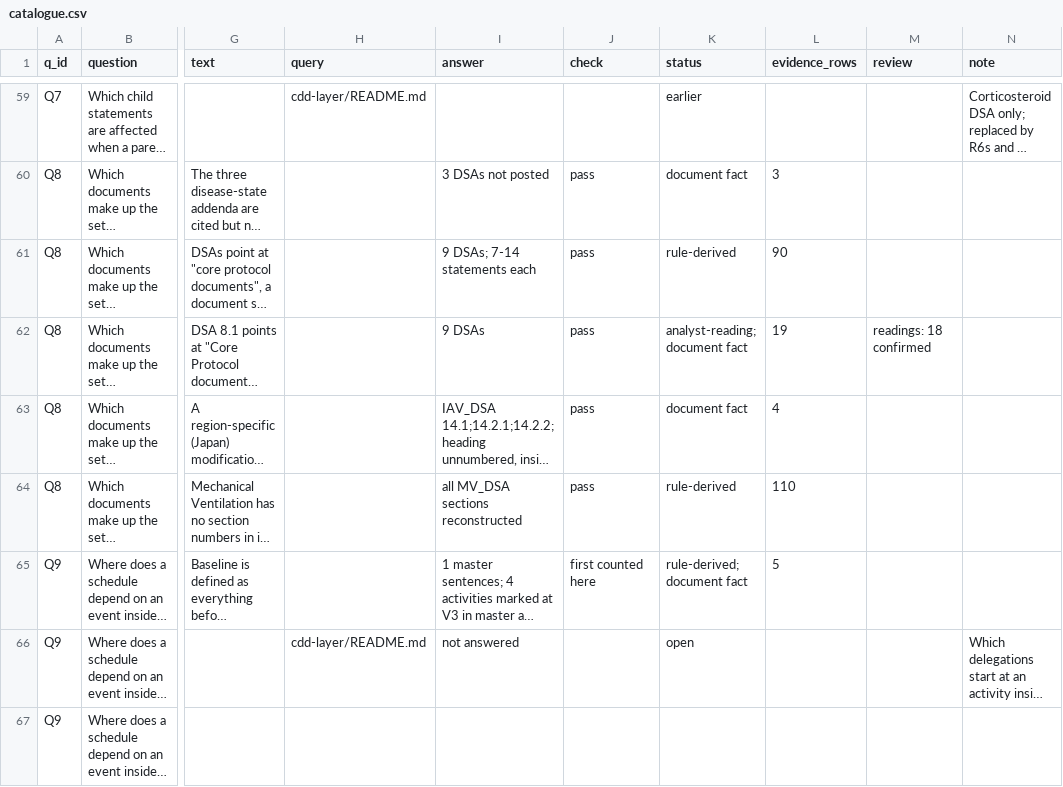
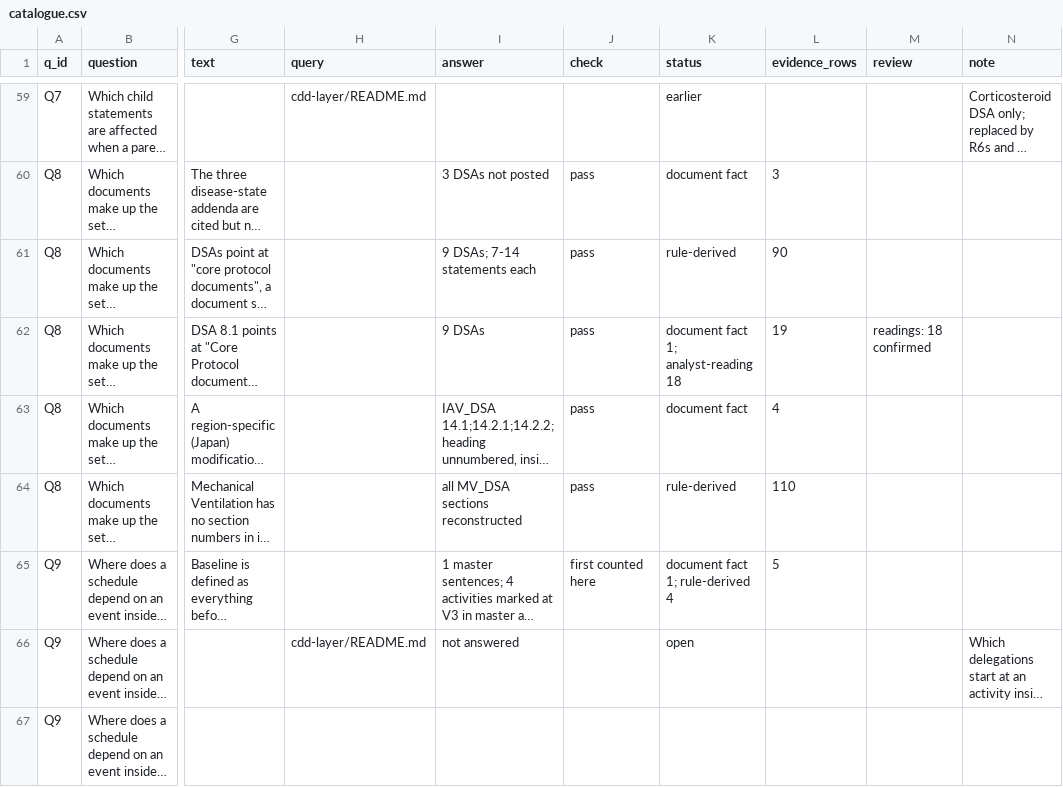
Before and after one commit to kerfors/early-clinical-design-research, a CSV file: competency-questions/output/catalogue.csv, drawn as a sheet; only a part is shown, gaps mark what is left out; long unchanged cells end in …; the diff covers the shown part only; the diff names each change by its address in the sheet, - before the commit and + after, or states it on an @@ line.

```diff
--- a/competency-questions/output/catalogue.csv
+++ b/competency-questions/output/catalogue.csv
-K62 (status): analyst-reading; document fact
+K62 (status): document fact 1; analyst-reading 18
-K65 (status): rule-derived; document fact
+K65 (status): document fact 1; rule-derived 4
```
Also changed, not shown: 7 edited cells elsewhere in this file, 4 other files.
